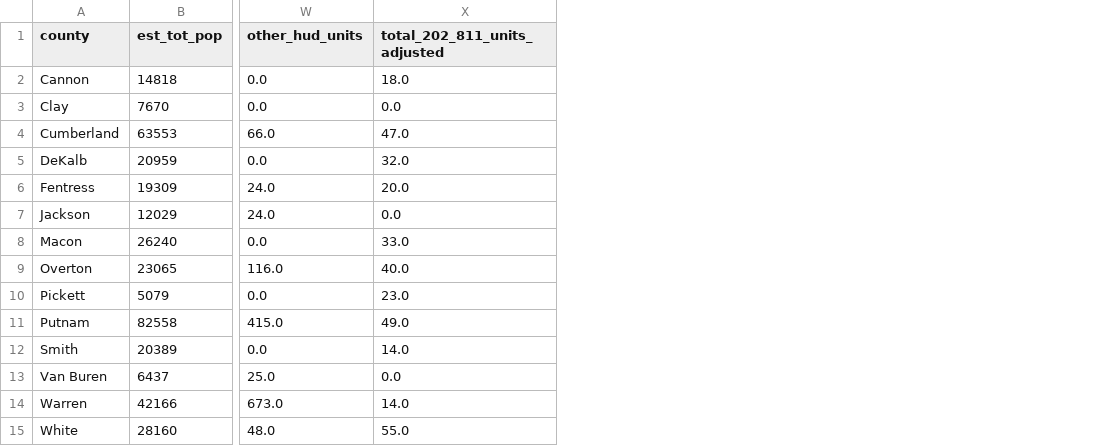
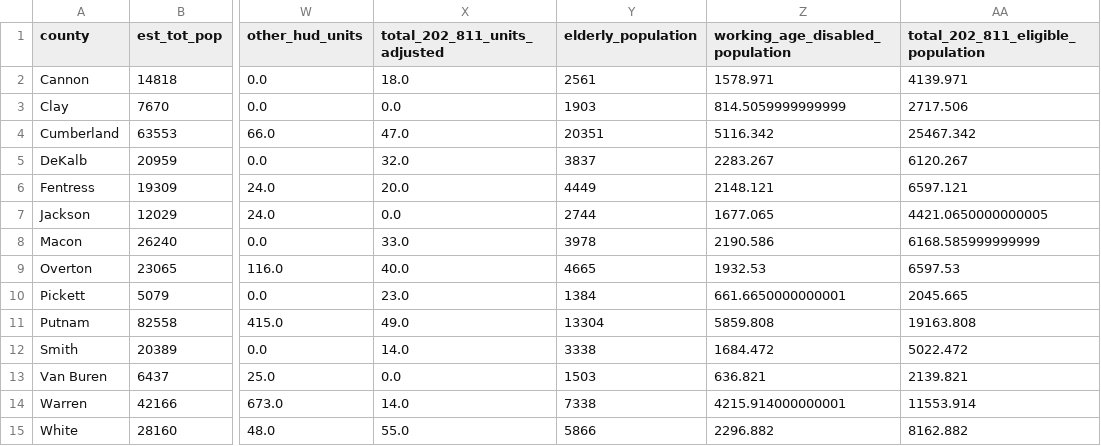
Before and after one commit to cameronquick/upper-cumberland-affordable-housing, a CSV file: data/ucdd_master_county_data.csv, drawn as a sheet; only a part is shown, gaps mark what is left out; the diff names each change by its address in the sheet, - before the commit and + after, or states it on an @@ line.

```diff
--- a/data/ucdd_master_county_data.csv
+++ b/data/ucdd_master_county_data.csv
+column Y (elderly_population), rows 2-15: 2561 | 1903 | 20351 | 3837 | 4449 | 2744 | 3978 | 4665 | 1384 | 13304 | 3338 | 1503 | 7338 | 5866
+column Z (working_age_disabled_population), rows 2-15: 1578.971 | 814.5059999999999 | 5116.342 | 2283.267 | 2148.121 | 1677.065 | 2190.586 | 1932.53 | 661.6650000000001 | 5859.808 | 1684.472 | 636.821 | 4215.914000000001 | 2296.882
+column AA, rows 1-15: total_202_811_eligible_population | 4139.971 | 2717.506 | 25467.342 | 6120.267 | 6597.121 | 4421.0650000000005 | 6168.585999999999 | 6597.53 | 2045.665 | 19163.808 | 5022.472 | 2139.821 | 11553.914 | 8162.882
```
Also changed, not shown: 4 other files.
